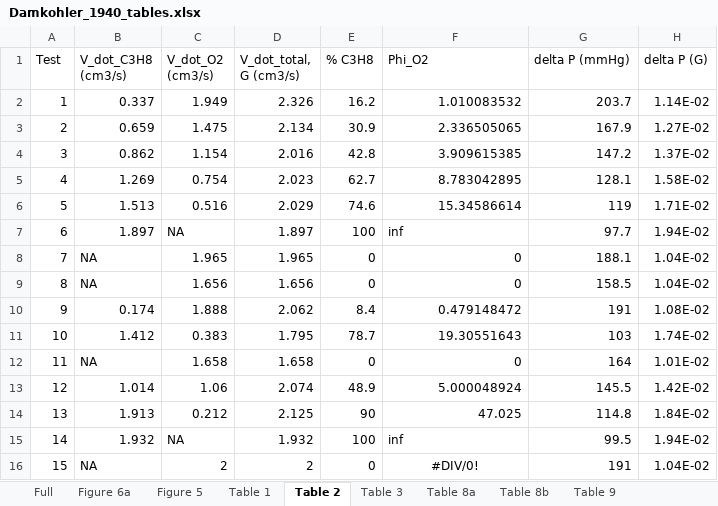
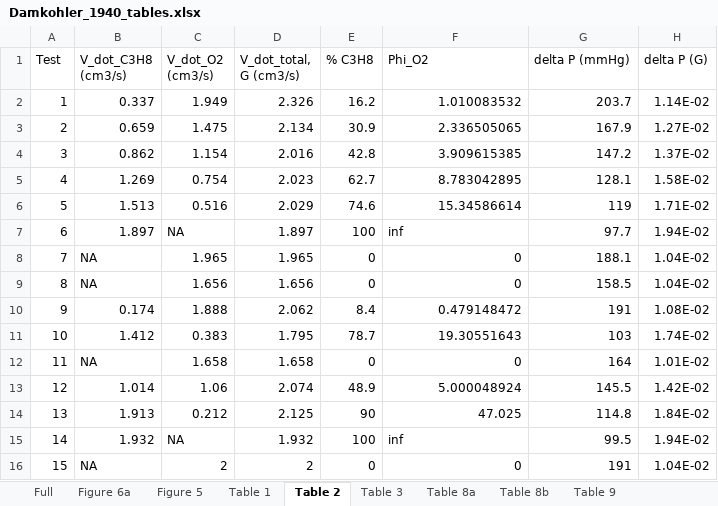
Before and after one commit to mw6136/spectral, an Excel workbook: data/source/Damkohler_1940_tables.xlsx, sheet Table 2, drawn as a sheet; only a part is shown; values as stored, in another font and other column widths than the file's, no borders; the diff names each change by its address in the sheet, - before the commit and + after, or states it on an @@ line.

```diff
--- a/data/source/Damkohler_1940_tables.xlsx (sheet Table 2)
+++ b/data/source/Damkohler_1940_tables.xlsx (sheet Table 2)
-F16 (Phi_O2): #DIV/0!
+F16 (Phi_O2): 0
-F16 alignment: center
+F16 alignment: right
```
Also changed, not shown: sheet Full, sheet Figure 5, formulas that keep their value, 56 other files.
